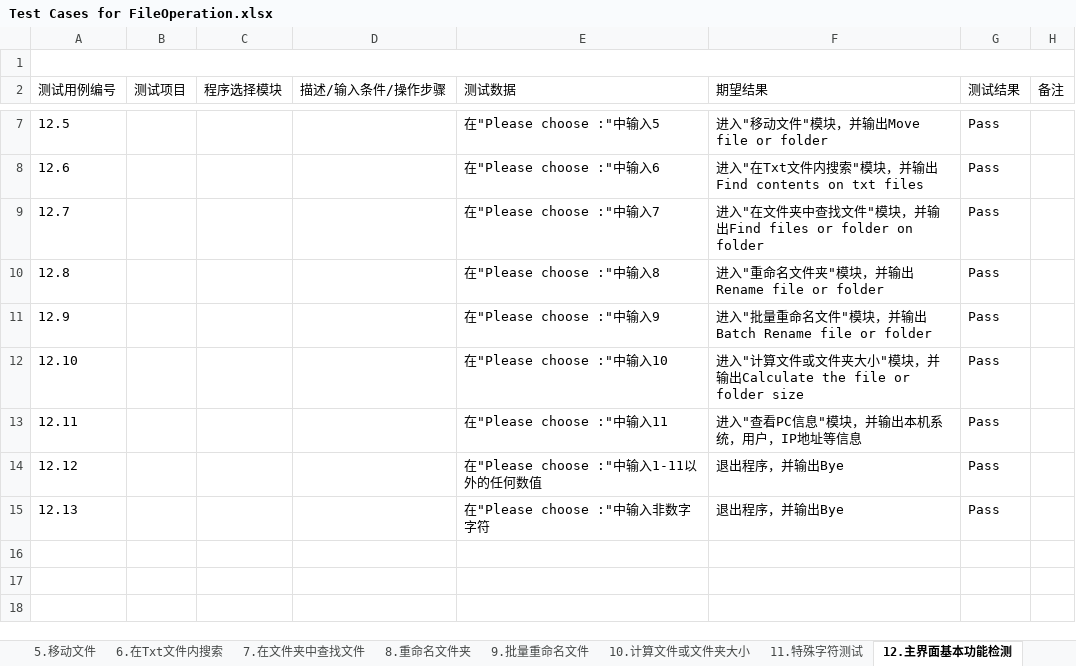
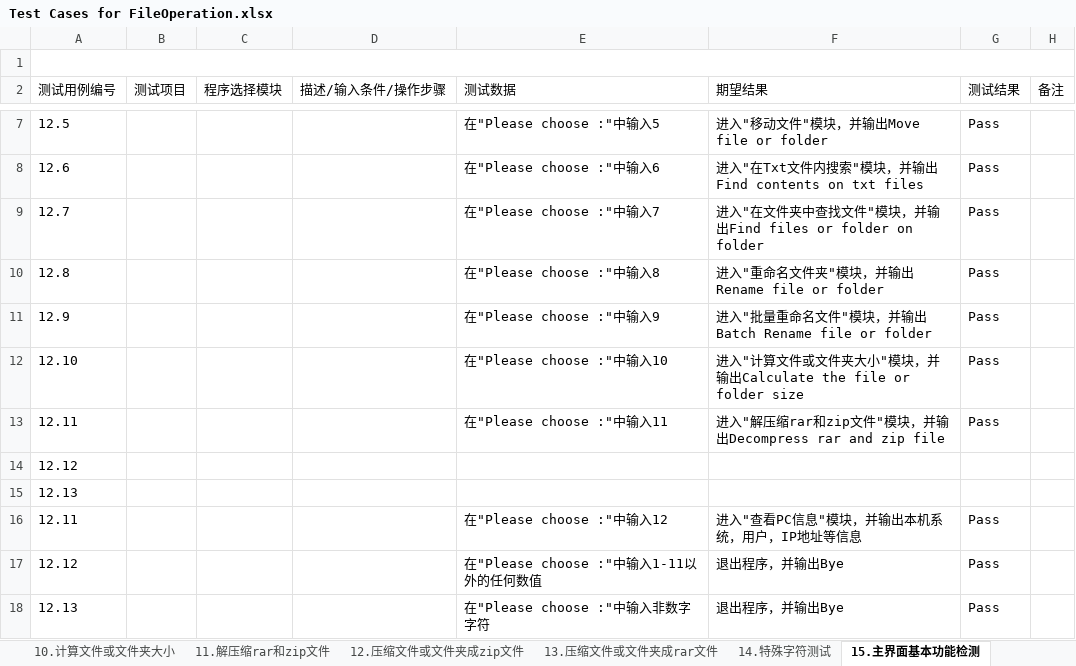
Before and after one commit to Eason0731/LegacyPython2, an Excel workbook: src/MyItems/Documents/Test Cases for FileOperation.xlsx, sheet 15.主界面基本功能检测, drawn as a sheet; only a part is shown, gaps mark what is left out; values as stored, in another font and other column widths than the file's, no borders; addresses are those after the commit; the diff names each change by its address in the sheet, - before the commit and + after, or states it on an @@ line.

```diff
--- a/src/MyItems/Documents/Test Cases for FileOperation.xlsx (sheet 15.主界面基本功能检测)
+++ b/src/MyItems/Documents/Test Cases for FileOperation.xlsx (sheet 15.主界面基本功能检测)
-sheet tab: 11.特殊字符测试
+sheet tab: 14.特殊字符测试
-sheet tab: 12.主界面基本功能检测
+sheet tab: 15.主界面基本功能检测
+sheet tab: 11.解压缩rar和zip文件
+sheet tab: 12.压缩文件或文件夹成zip文件
+sheet tab: 13.压缩文件或文件夹成rar文件
+row 13: 12.11 |  |  |  | 在"Please choose :"中输入11 | 进入"解压缩rar和zip文件"模块，并输出Decompress rar and zip file | Pass
+row 14: 12.12
+row 15: 12.13
-E16 (测试数据): 在"Please choose :"中输入11
+E16 (测试数据): 在"Please choose :"中输入12
```
Also changed, not shown: sheet 10.计算文件或文件夹大小.
